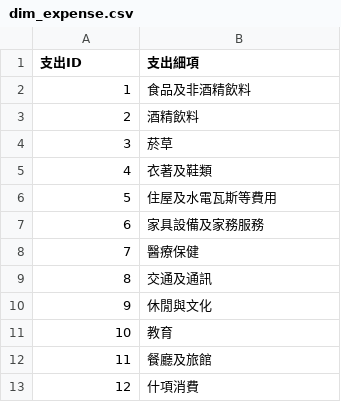
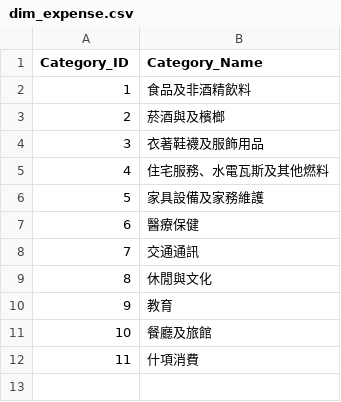
Before and after one commit to Yi0121/NLP-project, a CSV file: Clean data/dim_expense.csv, drawn as a sheet; removed rows and columns are numbered as before the commit, all else as after; the diff names each change by its address in the sheet, - before the commit and + after, or states it on an @@ line.

Commit message:
clean region data

```diff
--- a/Clean data/dim_expense.csv
+++ b/Clean data/dim_expense.csv
@@ column A (Category_ID) renumbered from row 1 down @@
-B1: 支出細項
+B1: Category_Name
-B3 (Category_Name): 酒精飲料
+B3 (Category_Name): 菸酒與及檳榔
-B4 (Category_Name): 菸草
+B4 (Category_Name): 衣著鞋襪及服飾用品
-B5 (Category_Name): 衣著及鞋類
+B5 (Category_Name): 住宅服務、水電瓦斯及其他燃料
-B6 (Category_Name): 住屋及水電瓦斯等費用
+B6 (Category_Name): 家具設備及家務維護
-row 7: 6 | 家具設備及家務服務
-B8 (Category_Name): 交通及通訊
+B8 (Category_Name): 交通通訊
```
Also changed, not shown: 6 other files.
